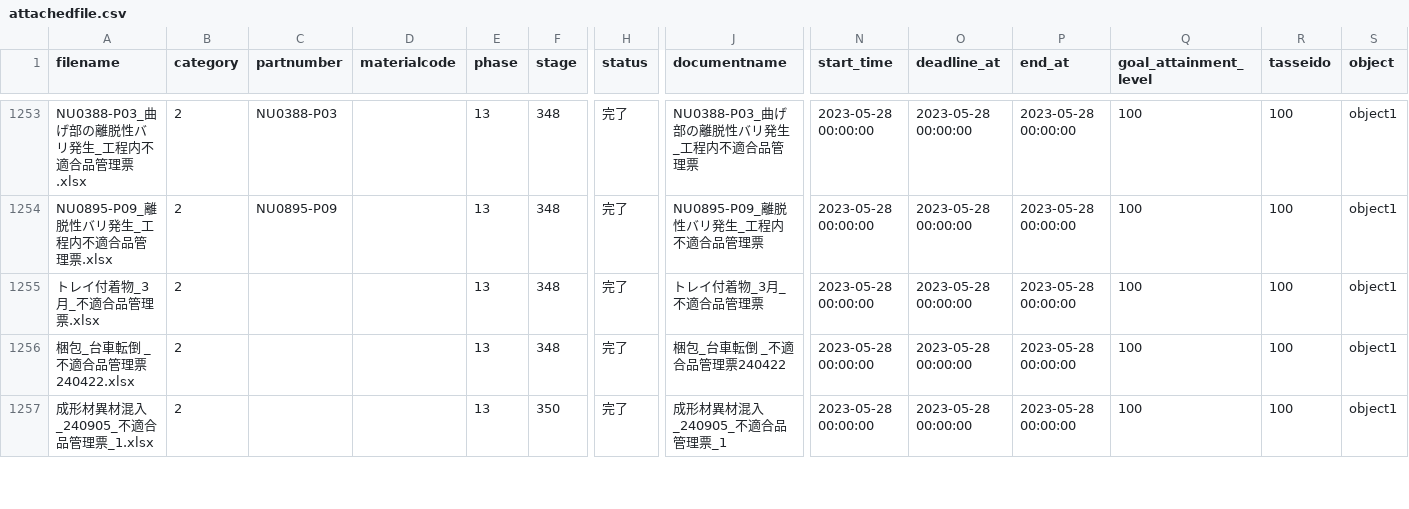
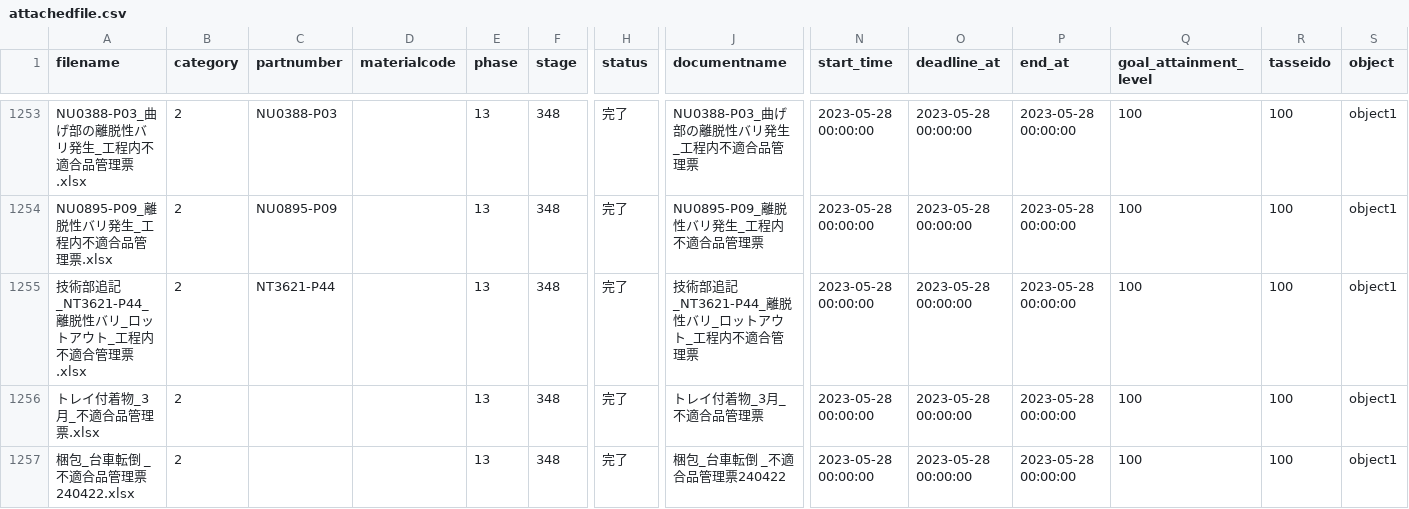
Before and after one commit to Yasu2019/production_20250101, a CSV file: db/record/attachedfile.csv, drawn as a sheet; only a part is shown, gaps mark what is left out; the shorter side is filled out with more unchanged rows; rows hold the shown columns only; the diff names each change by its address in the sheet, - before the commit and + after, or states it on an @@ line.

```diff
--- a/db/record/attachedfile.csv
+++ b/db/record/attachedfile.csv
+row 1255: 技術部追記_NT3621-P44_離脱性バリ_ロットアウト_工程内不適合管理票.xlsx | 2 | NT3621-P44 |  | 13 | 348 | 完了 | 技術部追記_NT3621-P44_離脱性バリ_ロットアウト_工程内不適合管理票 | 2023-05-28 00:00:00 | 2023-05-28 00:00:00 | 2023-05-28 00:00:00 | 100 | 100 | object1
```
Also changed, not shown: 11 other files.
